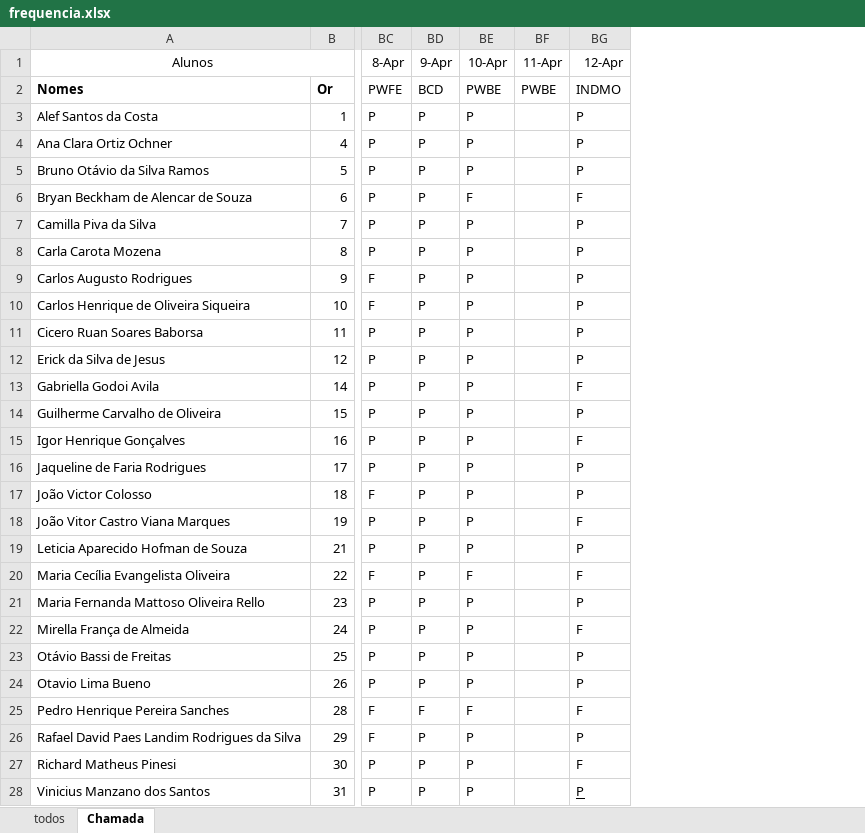
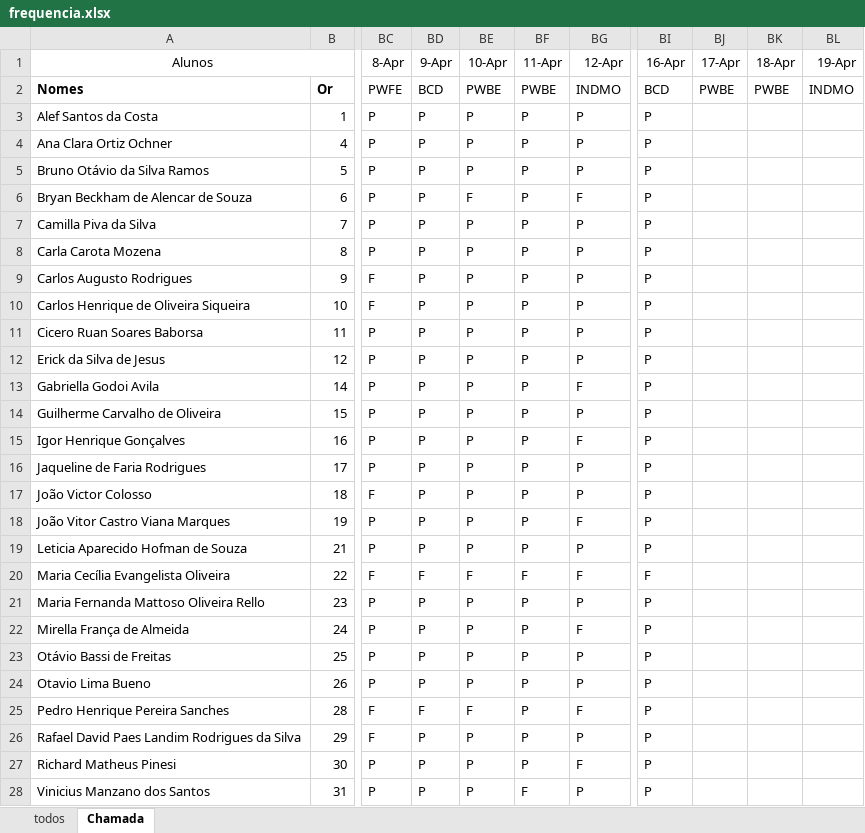
Before and after one commit to wellifabio/senai2024, an Excel workbook: ds/2des/frequencia.xlsx, sheet Chamada, drawn as a sheet; only a part is shown, gaps mark what is left out; values as stored, in another font and other column widths than the file's, no borders; conditional formats not drawn; the diff names each change by its address in the sheet, - before the commit and + after, or states it on an @@ line.

```diff
--- a/ds/2des/frequencia.xlsx (sheet Chamada)
+++ b/ds/2des/frequencia.xlsx (sheet Chamada)
+column BI (16-Apr), rows 2-28: BCD | P | P | P | P | P | P | P | P | P | P | P | P | P | P | P | P | P | F | P | P | P | P | P | P | P | P
+column BJ (17-Apr), row 2: PWBE
+column BK (18-Apr), row 2: PWBE
+column BL (19-Apr), row 2: INDMO
-BF3:BF19 (11-Apr): (empty)
+BF3:BF19 (11-Apr): P
-BD20 (9-Apr): P
+BD20 (9-Apr): F
-BF20 (11-Apr): (empty)
+BF20 (11-Apr): F
-BF21:BF27 (11-Apr): (empty)
+BF21:BF27 (11-Apr): P
-BF28 (11-Apr): (empty)
+BF28 (11-Apr): F
-BG28 underline: on
+BG28 underline: off
```
Also changed, not shown: 2 other files.
